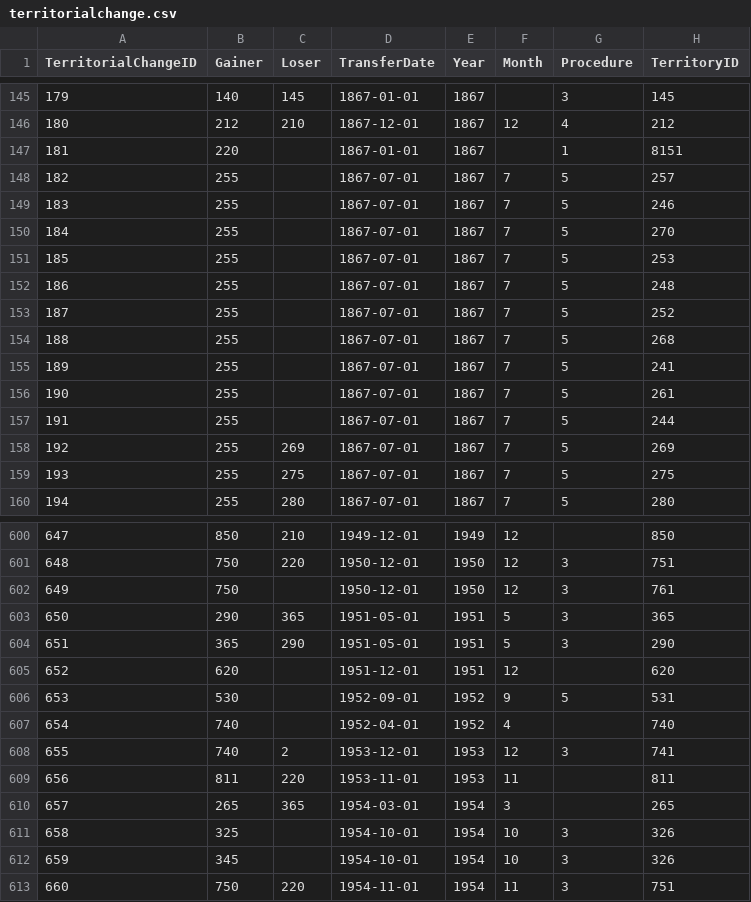
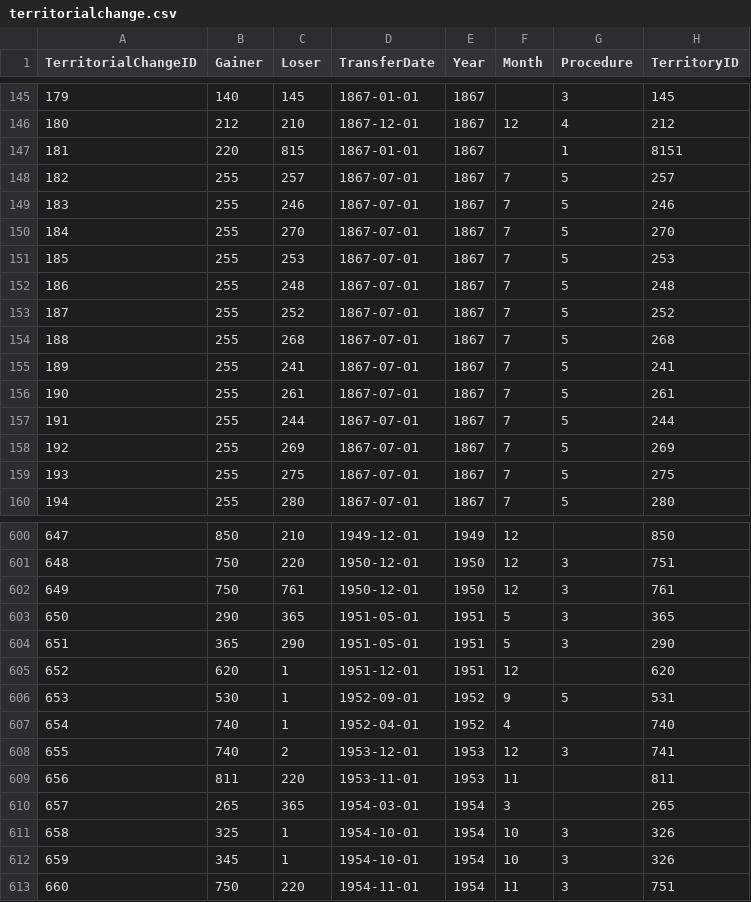
Before and after one commit to jenna-jordan/international-relations-database, a CSV file: FinalData/territorialchange.csv, drawn as a sheet; only a part is shown, gaps mark what is left out; the diff covers the shown part only; the diff names each change by its address in the sheet, - before the commit and + after, or states it on an @@ line.

Commit message:
everything done but war
revised database design for Polity entity, and revised data transformation for this design change. All data transformations are done with the exception of war, which has been redesigned (dates & participants integrated into one table), but not yet coded in the War notebook.

```diff
--- a/FinalData/territorialchange.csv
+++ b/FinalData/territorialchange.csv
-C147 (Loser): (empty)
+C147 (Loser): 815
-C148 (Loser): (empty)
+C148 (Loser): 257
-C149 (Loser): (empty)
+C149 (Loser): 246
-C150 (Loser): (empty)
+C150 (Loser): 270
-C151 (Loser): (empty)
+C151 (Loser): 253
-C152 (Loser): (empty)
+C152 (Loser): 248
-C153 (Loser): (empty)
+C153 (Loser): 252
-C154 (Loser): (empty)
+C154 (Loser): 268
-C155 (Loser): (empty)
+C155 (Loser): 241
-C156 (Loser): (empty)
+C156 (Loser): 261
-C157 (Loser): (empty)
+C157 (Loser): 244
-C602 (Loser): (empty)
+C602 (Loser): 761
-C605:C607 (Loser): (empty)
+C605:C607 (Loser): 1
-C611:C612 (Loser): (empty)
+C611:C612 (Loser): 1
```
Also changed, not shown: 56 edited cells elsewhere in this file, FinalData/state_contiguity.csv, 14 other files.
